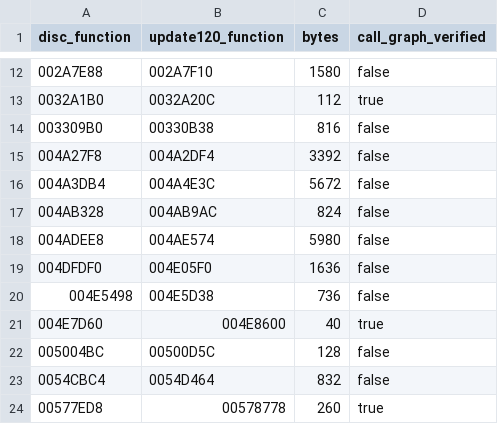
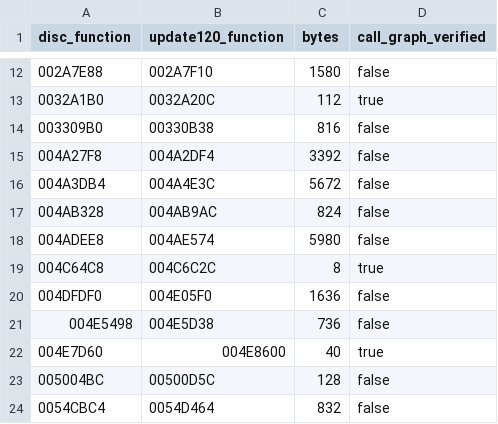
Before and after one commit to HighDrexler/RACiT, a TSV file: versions/BCUS98124-1.20-host-functions.tsv, drawn as a sheet; only a part is shown, gaps mark what is left out; the shorter side is filled out with more unchanged rows.

Commit message:
Skip the intro cards on update 1.20 too
RACACIT_SKIP_INTRO=1 emptied the main menu's card lists only on the disc
executable: the 1.20 host sources dropped racacit_front_end_cards. Update
1.20's func_004C9018 is the disc's func_004C8898 with its string-table
offsets moved by one entry (r30 - 0x7F24 is startMode there); the movie
lookup func_004C64C8 is func_004C6C2C, byte-identical after normalising
addresses. The 1.20 recipe now inserts the same call after the same
SetVariable, and the host map carries the lookup's 1.20 address.

```diff
--- a/versions/BCUS98124-1.20-host-functions.tsv
+++ b/versions/BCUS98124-1.20-host-functions.tsv
@@ -18,2 +18,3 @@ disc_function	update120_function	bytes	call_graph_verified
 004ADEE8	004AE574	5980	false
+004C64C8	004C6C2C	8	true
 004DFDF0	004E05F0	1636	false
```
Also changed, not shown: 3 other files.
